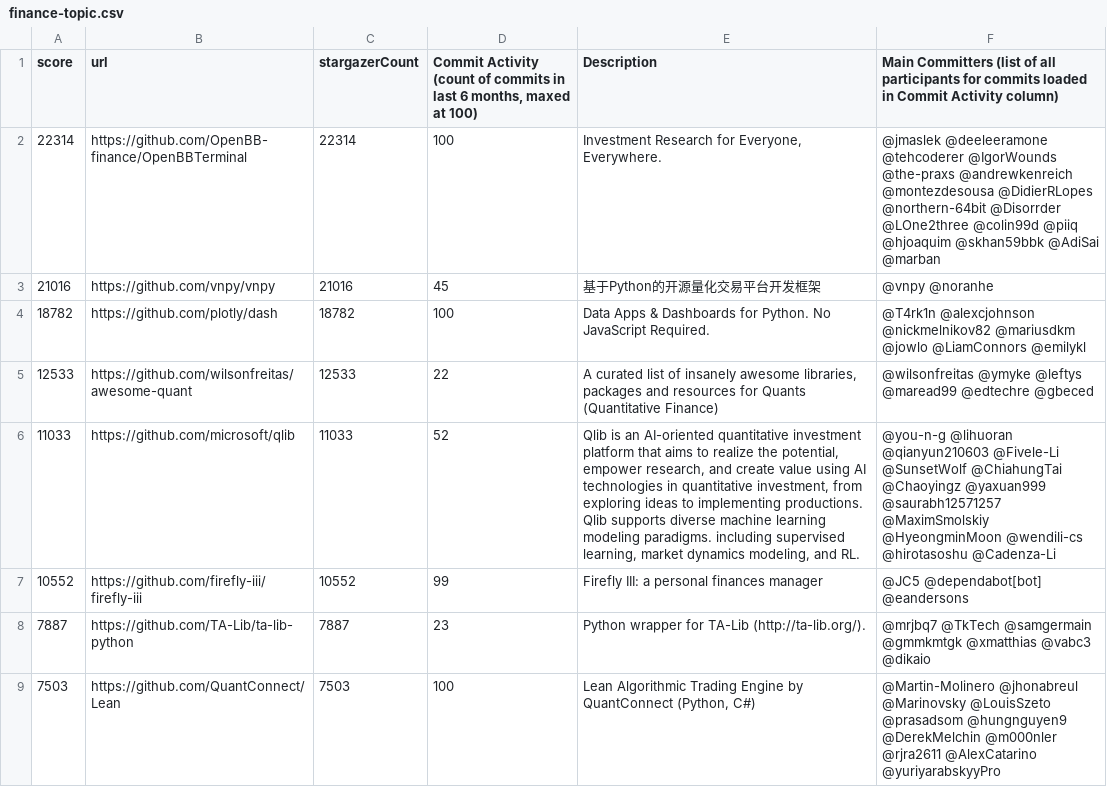
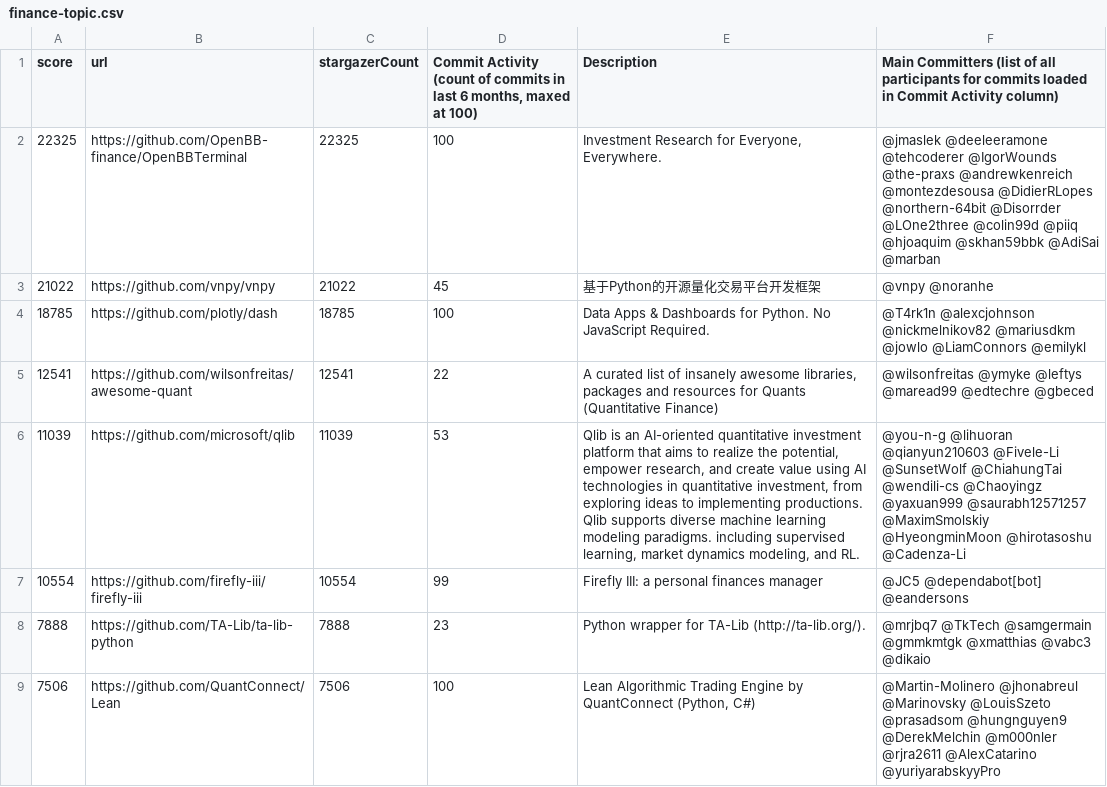
Before and after one commit to finos-labs/project-analysis, a CSV file: finance-topic.csv, drawn as a sheet; only a part is shown; the diff covers the shown part only.

Commit message:
Landscape Scanning Generated File

```diff
--- a/finance-topic.csv
+++ b/finance-topic.csv
@@ -1,9 +1,9 @@
 score,url,stargazerCount,"Commit Activity (count of commits in last 6 months, maxed at 100)",Description,Main Committers  (list of all participants for commits loaded in Commit Activity column)
-22314,https://github.com/OpenBB-finance/OpenBBTerminal,22314,100,"Investment Research for Everyone, Everywhere.",@jmaslek @deeleeramone @tehcoderer @IgorWounds @the-praxs @andrewkenreich @montezdesousa @DidierRLopes @northern-64bit @Disorrder @LOne2three @colin99d @piiq @hjoaquim @skhan59bbk @AdiSai @marban
-21016,https://github.com/vnpy/vnpy,21016,45,基于Python的开源量化交易平台开发框架,@vnpy @noranhe
-18782,https://github.com/plotly/dash,18782,100,Data Apps & Dashboards for Python. No JavaScript Required.,@T4rk1n @alexcjohnson @nickmelnikov82 @mariusdkm @jowlo @LiamConnors @emilykl
-12533,https://github.com/wilsonfreitas/awesome-quant,12533,22,"A curated list of insanely awesome libraries, packages and resources for Quants (Quantitative Finance)",@wilsonfreitas @ymyke @leftys @maread99 @edtechre @gbeced
-11033,https://github.com/microsoft/qlib,11033,52,"Qlib is an AI-oriented quantitative investment platform that aims to realize the potential, empower research, and create value using AI technologies in quantitative investment, from exploring ideas to implementing productions. Qlib supports diverse machine learning modeling paradigms. including supervised learning, market dynamics modeling, and RL.",@you-n-g @lihuoran @qianyun210603 @Fivele-Li @SunsetWolf @ChiahungTai @Chaoyingz @yaxuan999 @saurabh12571257 @MaximSmolskiy @HyeongminMoon @wendili-cs @hirotasoshu @Cadenza-Li
-10552,https://github.com/firefly-iii/firefly-iii,10552,99,Firefly III: a personal finances manager,@JC5 @dependabot[bot] @eandersons
-7887,https://github.com/TA-Lib/ta-lib-python,7887,23,Python wrapper for TA-Lib (http://ta-lib.org/).,@mrjbq7 @TkTech @samgermain @gmmkmtgk @xmatthias @vabc3 @dikaio
-7503,https://github.com/QuantConnect/Lean,7503,100,"Lean Algorithmic Trading Engine by QuantConnect (Python, C#)",@Martin-Molinero @jhonabreul @Marinovsky @LouisSzeto @prasadsom @hungnguyen9 @DerekMelchin @m000nler @rjra2611 @AlexCatarino @yuriyarabskyyPro
+22325,https://github.com/OpenBB-finance/OpenBBTerminal,22325,100,"Investment Research for Everyone, Everywhere.",@jmaslek @deeleeramone @tehcoderer @IgorWounds @the-praxs @andrewkenreich @montezdesousa @DidierRLopes @northern-64bit @Disorrder @LOne2three @colin99d @piiq @hjoaquim @skhan59bbk @AdiSai @marban
+21022,https://github.com/vnpy/vnpy,21022,45,基于Python的开源量化交易平台开发框架,@vnpy @noranhe
+18785,https://github.com/plotly/dash,18785,100,Data Apps & Dashboards for Python. No JavaScript Required.,@T4rk1n @alexcjohnson @nickmelnikov82 @mariusdkm @jowlo @LiamConnors @emilykl
+12541,https://github.com/wilsonfreitas/awesome-quant,12541,22,"A curated list of insanely awesome libraries, packages and resources for Quants (Quantitative Finance)",@wilsonfreitas @ymyke @leftys @maread99 @edtechre @gbeced
+11039,https://github.com/microsoft/qlib,11039,53,"Qlib is an AI-oriented quantitative investment platform that aims to realize the potential, empower research, and create value using AI technologies in quantitative investment, from exploring ideas to implementing productions. Qlib supports diverse machine learning modeling paradigms. including supervised learning, market dynamics modeling, and RL.",@you-n-g @lihuoran @qianyun210603 @Fivele-Li @SunsetWolf @ChiahungTai @wendili-cs @Chaoyingz @yaxuan999 @saurabh12571257 @MaximSmolskiy @HyeongminMoon @hirotasoshu @Cadenza-Li
+10554,https://github.com/firefly-iii/firefly-iii,10554,99,Firefly III: a personal finances manager,@JC5 @dependabot[bot] @eandersons
+7888,https://github.com/TA-Lib/ta-lib-python,7888,23,Python wrapper for TA-Lib (http://ta-lib.org/).,@mrjbq7 @TkTech @samgermain @gmmkmtgk @xmatthias @vabc3 @dikaio
+7506,https://github.com/QuantConnect/Lean,7506,100,"Lean Algorithmic Trading Engine by QuantConnect (Python, C#)",@Martin-Molinero @jhonabreul @Marinovsky @LouisSzeto @prasadsom @hungnguyen9 @DerekMelchin @m000nler @rjra2611 @AlexCatarino @yuriyarabskyyPro
```
Also changed, not shown: 3 added rows, 3 removed rows and 96 edited cells elsewhere in this file.
